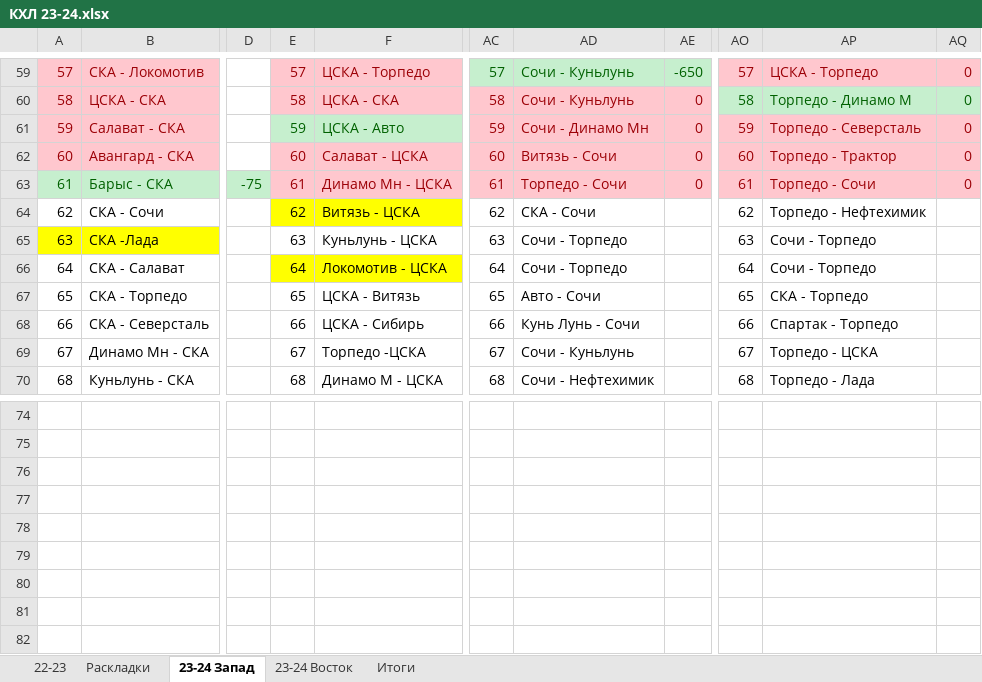
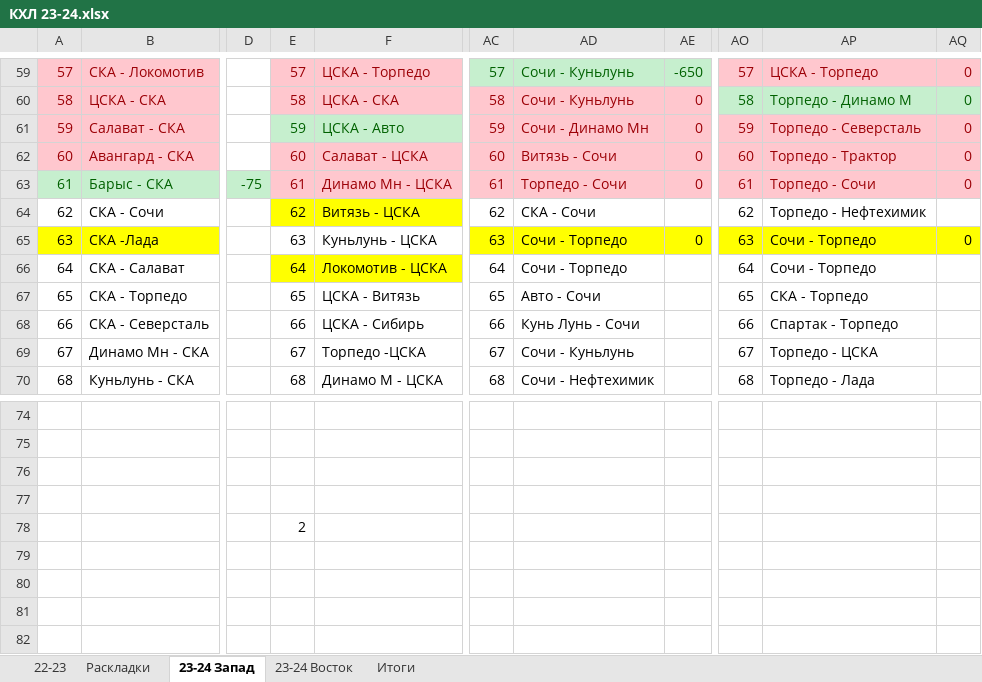
Before and after one commit to EugenySobyanin/Repository_1, an Excel workbook: Ставки/КХЛ 23-24.xlsx, sheet 23-24 Запад, drawn as a sheet; only a part is shown, gaps mark what is left out; values as stored, in another font and other column widths than the file's, no borders; the diff names each change by its address in the sheet, - before the commit and + after, or states it on an @@ line.

```diff
--- a/Ставки/КХЛ 23-24.xlsx (sheet 23-24 Запад)
+++ b/Ставки/КХЛ 23-24.xlsx (sheet 23-24 Запад)
-AC65:AE65 fill: none
+AC65:AE65 fill: #FFFF00
-AE65: (empty)
+AE65: 0
-AO65:AQ65 fill: none
+AO65:AQ65 fill: #FFFF00
-AQ65: (empty)
+AQ65: 0
-E78: (empty)
+E78: 2
```
Also changed, not shown: sheet 23-24 Восток, 2 other files.
